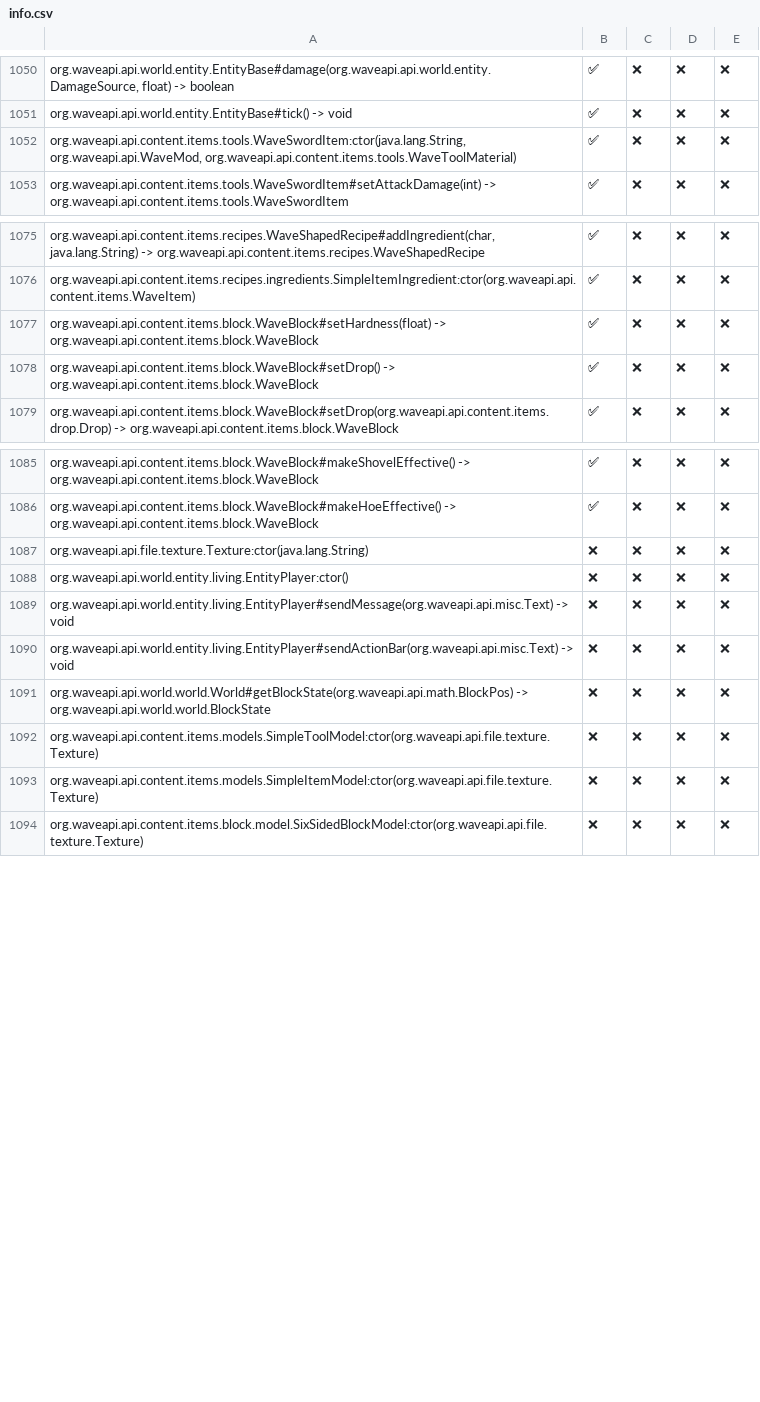
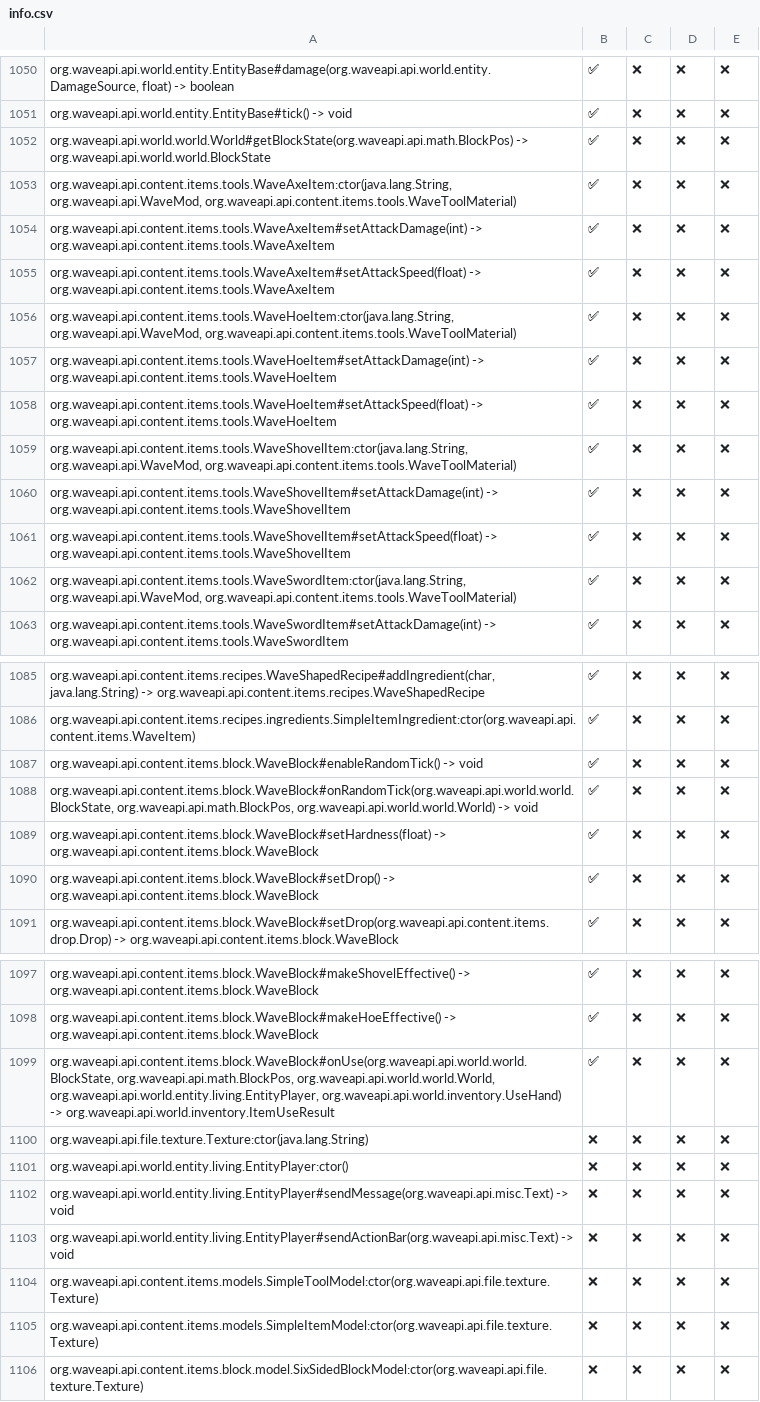
Before and after one commit to WaveAPI/Api-implementation-tester, a CSV file: info.csv, drawn as a sheet; only a part is shown, gaps mark what is left out; removed rows and columns are numbered as before the commit, all else as after; the diff names each change by its address in the sheet, - before the commit and + after, or states it on an @@ line.

Commit message:
run

```diff
--- a/info.csv
+++ b/info.csv
+row 1052: org.waveapi.api.world.world.World#getBlockState(org.waveapi.api.math.BlockPos) -> org.waveapi.api.world.world.BlockState | ✅ | ❌ | ❌ | ❌
+row 1053: org.waveapi.api.content.items.tools.WaveAxeItem:ctor(java.lang.String, org.waveapi.api.WaveMod, org.waveapi.api.content.items.tools.WaveToolMaterial) | ✅ | ❌ | ❌ | ❌
+row 1054: org.waveapi.api.content.items.tools.WaveAxeItem#setAttackDamage(int) -> org.waveapi.api.content.items.tools.WaveAxeItem | ✅ | ❌ | ❌ | ❌
+row 1055: org.waveapi.api.content.items.tools.WaveAxeItem#setAttackSpeed(float) -> org.waveapi.api.content.items.tools.WaveAxeItem | ✅ | ❌ | ❌ | ❌
+row 1056: org.waveapi.api.content.items.tools.WaveHoeItem:ctor(java.lang.String, org.waveapi.api.WaveMod, org.waveapi.api.content.items.tools.WaveToolMaterial) | ✅ | ❌ | ❌ | ❌
+row 1057: org.waveapi.api.content.items.tools.WaveHoeItem#setAttackDamage(int) -> org.waveapi.api.content.items.tools.WaveHoeItem | ✅ | ❌ | ❌ | ❌
+row 1058: org.waveapi.api.content.items.tools.WaveHoeItem#setAttackSpeed(float) -> org.waveapi.api.content.items.tools.WaveHoeItem | ✅ | ❌ | ❌ | ❌
+row 1059: org.waveapi.api.content.items.tools.WaveShovelItem:ctor(java.lang.String, org.waveapi.api.WaveMod, org.waveapi.api.content.items.tools.WaveToolMaterial) | ✅ | ❌ | ❌ | ❌
+row 1060: org.waveapi.api.content.items.tools.WaveShovelItem#setAttackDamage(int) -> org.waveapi.api.content.items.tools.WaveShovelItem | ✅ | ❌ | ❌ | ❌
+row 1061: org.waveapi.api.content.items.tools.WaveShovelItem#setAttackSpeed(float) -> org.waveapi.api.content.items.tools.WaveShovelItem | ✅ | ❌ | ❌ | ❌
+row 1087: org.waveapi.api.content.items.block.WaveBlock#enableRandomTick() -> void | ✅ | ❌ | ❌ | ❌
+row 1088: org.waveapi.api.content.items.block.WaveBlock#onRandomTick(org.waveapi.api.world.world.BlockState, org.waveapi.api.math.BlockPos, org.waveapi.api.world.world.World) -> void | ✅ | ❌ | ❌ | ❌
+row 1099: org.waveapi.api.content.items.block.WaveBlock#onUse(org.waveapi.api.world.world.BlockState, org.waveapi.api.math.BlockPos, org.waveapi.api.world.world.World, org.waveapi.api.world.entity.living.EntityPlayer, org.waveapi.api.world.inventory.UseHand) -> org.waveapi.api.world.inventory.ItemUseResult | ✅ | ❌ | ❌ | ❌
-row 1091: org.waveapi.api.world.world.World#getBlockState(org.waveapi.api.math.BlockPos) -> org.waveapi.api.world.world.BlockState | ❌ | ❌ | ❌ | ❌
```
